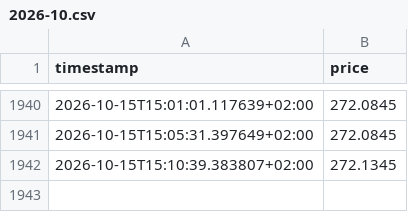
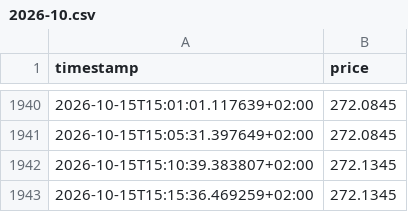
Before and after one commit to wikifolio-user/wikifolio-tracker, a CSV file: state/price_history/2026-10.csv, drawn as a sheet; only a part is shown, gaps mark what is left out; the diff names each change by its address in the sheet, - before the commit and + after, or states it on an @@ line.

```diff
--- a/state/price_history/2026-10.csv
+++ b/state/price_history/2026-10.csv
+row 1943: 2026-10-15T15:15:36.469259+02:00 | 272.1345
```
